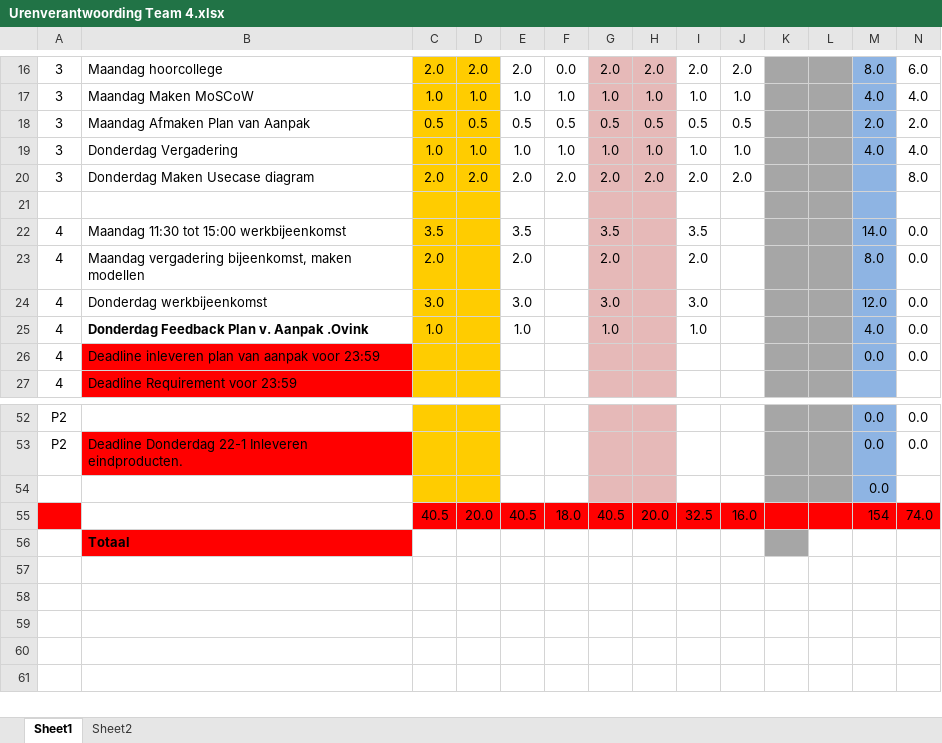
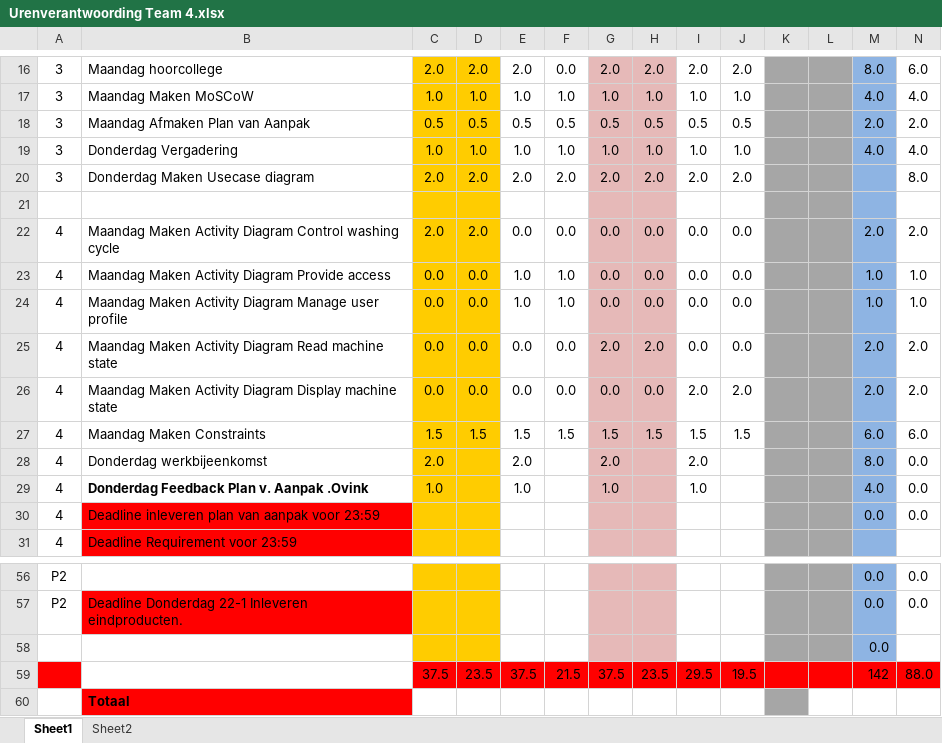
Before and after one commit to ray10k/TO6, an Excel workbook: docs/Uren_Verantwoording/Urenverantwoording Team 4.xlsx, sheet Sheet1, drawn as a sheet; only a part is shown, gaps mark what is left out; values as stored, in another font and other column widths than the file's, no borders; removed rows and columns are numbered as before the commit, all else as after; the diff names each change by its address in the sheet, - before the commit and + after, or states it on an @@ line.

Commit message:
Toegevoegd Activity Diagram Control Washing Cycle

```diff
--- a/docs/Uren_Verantwoording/Urenverantwoording Team 4.xlsx (sheet Sheet1)
+++ b/docs/Uren_Verantwoording/Urenverantwoording Team 4.xlsx (sheet Sheet1)
-row 22: 4 | Maandag 11:30 tot 15:00 werkbijeenkomst | 3.5 |  | 3.5 |  | 3.5 |  | 3.5 |  |  |  | 14.0 | 0.0
+row 22: 4 | Maandag Maken Activity Diagram Control washing cycle | 2.0 | 2.0 | 0.0 | 0.0 | 0.0 | 0.0 | 0.0 | 0.0 |  |  | 2.0 | 2.0
+row 23: 4 | Maandag Maken Activity Diagram Provide access | 0.0 | 0.0 | 1.0 | 1.0 | 0.0 | 0.0 | 0.0 | 0.0 |  |  | 1.0 | 1.0
+row 24: 4 | Maandag Maken Activity Diagram Manage user profile | 0.0 | 0.0 | 1.0 | 1.0 | 0.0 | 0.0 | 0.0 | 0.0 |  |  | 1.0 | 1.0
+row 25: 4 | Maandag Maken Activity Diagram Read machine state | 0.0 | 0.0 | 0.0 | 0.0 | 2.0 | 2.0 | 0.0 | 0.0 |  |  | 2.0 | 2.0
+row 26: 4 | Maandag Maken Activity Diagram Display machine state | 0.0 | 0.0 | 0.0 | 0.0 | 0.0 | 0.0 | 2.0 | 2.0 |  |  | 2.0 | 2.0
+row 27: 4 | Maandag Maken Constraints | 1.5 | 1.5 | 1.5 | 1.5 | 1.5 | 1.5 | 1.5 | 1.5 |  |  | 6.0 | 6.0
-B28: Maandag vergadering bijeenkomst, maken modellen
+B28: Donderdag werkbijeenkomst
-row 24: 4 | Donderdag werkbijeenkomst | 3.0 |  | 3.0 |  | 3.0 |  | 3.0 |  |  |  | 12.0 | 0.0
-row 55:  |  | 40.5 | 20.0 | 40.5 | 18.0 | 40.5 | 20.0 | 32.5 | 16.0 |  |  | 154 | 74.0
+row 59:  |  | 37.5 | 23.5 | 37.5 | 21.5 | 37.5 | 23.5 | 29.5 | 19.5 |  |  | 142 | 88.0
```
Also changed, not shown: formulas that keep their value, 4 other files.
